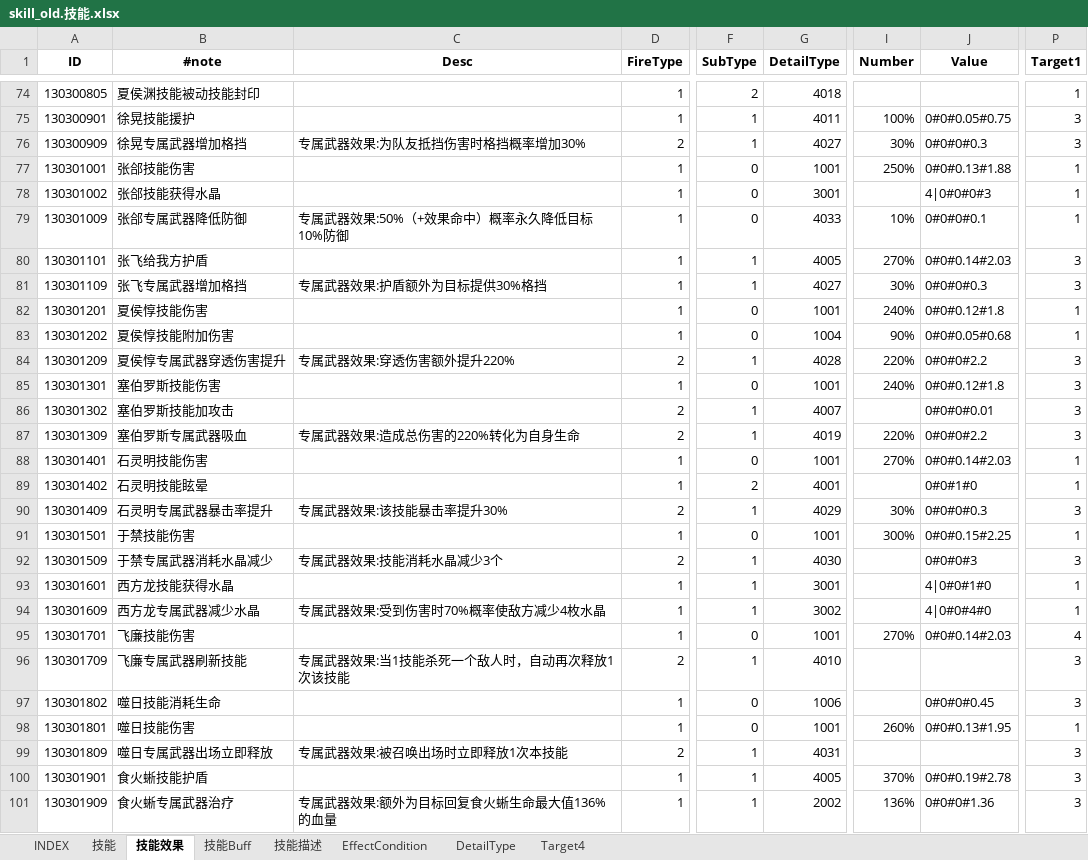
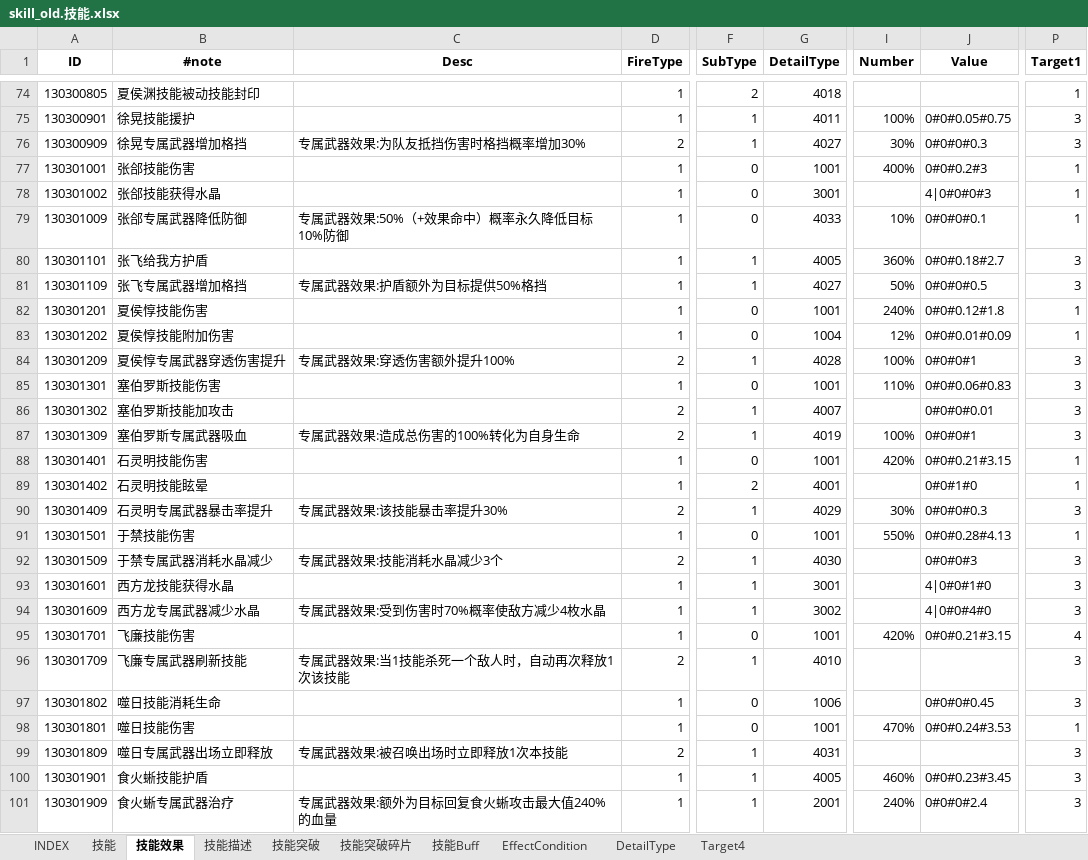
Before and after one commit to hataksumo/ExcelToLua, an Excel workbook: Excel/镇魂街/skill_old.技能.xlsx, sheet 技能效果, drawn as a sheet; only a part is shown, gaps mark what is left out; values as stored, in another font and other column widths than the file's, no borders; the diff covers the shown part only; the diff names each change by its address in the sheet, - before the commit and + after, or states it on an @@ line.

```diff
--- a/Excel/镇魂街/skill_old.技能.xlsx (sheet 技能效果)
+++ b/Excel/镇魂街/skill_old.技能.xlsx (sheet 技能效果)
+sheet tab: 技能突破
+sheet tab: 技能突破碎片
@@ sheet tab order changed: INDEX | 技能 | 技能效果 | 技能描述 | 技能突破 | 技能突破碎片 | 技能Buff | EffectCondition | DetailType | Target4 @@
-I77 (Number): 250%
+I77 (Number): 400%
-J77 (Value): 0#0#0.13#1.88
+J77 (Value): 0#0#0.2#3
-I80 (Number): 270%
+I80 (Number): 360%
-J80 (Value): 0#0#0.14#2.03
+J80 (Value): 0#0#0.18#2.7
-C81 (Desc): 专属武器效果:护盾额外为目标提供30%格挡
+C81 (Desc): 专属武器效果:护盾额外为目标提供50%格挡
-I81 (Number): 30%
+I81 (Number): 50%
-J81 (Value): 0#0#0#0.3
+J81 (Value): 0#0#0#0.5
-I83 (Number): 90%
+I83 (Number): 12%
-J83 (Value): 0#0#0.05#0.68
+J83 (Value): 0#0#0.01#0.09
-C84 (Desc): 专属武器效果:穿透伤害额外提升220%
+C84 (Desc): 专属武器效果:穿透伤害额外提升100%
-I84 (Number): 220%
+I84 (Number): 100%
-J84 (Value): 0#0#0#2.2
+J84 (Value): 0#0#0#1
-I85 (Number): 240%
+I85 (Number): 110%
-J85 (Value): 0#0#0.12#1.8
+J85 (Value): 0#0#0.06#0.83
-C87 (Desc): 专属武器效果:造成总伤害的220%转化为自身生命
+C87 (Desc): 专属武器效果:造成总伤害的100%转化为自身生命
-I87 (Number): 220%
+I87 (Number): 100%
-J87 (Value): 0#0#0#2.2
+J87 (Value): 0#0#0#1
-I88 (Number): 270%
+I88 (Number): 420%
-J88 (Value): 0#0#0.14#2.03
+J88 (Value): 0#0#0.21#3.15
-I91 (Number): 300%
+I91 (Number): 550%
-J91 (Value): 0#0#0.15#2.25
+J91 (Value): 0#0#0.28#4.13
-P93:P94 (Target1): 1
+P93:P94 (Target1): 3
-I95 (Number): 270%
+I95 (Number): 420%
-J95 (Value): 0#0#0.14#2.03
+J95 (Value): 0#0#0.21#3.15
-I98 (Number): 260%
+I98 (Number): 470%
-J98 (Value): 0#0#0.13#1.95
+J98 (Value): 0#0#0.24#3.53
-I100 (Number): 370%
+I100 (Number): 460%
-J100 (Value): 0#0#0.19#2.78
+J100 (Value): 0#0#0.23#3.45
-C101 (Desc): 专属武器效果:额外为目标回复食火蜥生命最大值136%的血量
+C101 (Desc): 专属武器效果:额外为目标回复食火蜥攻击最大值240%的血量
-G101 (DetailType): 2002
+G101 (DetailType): 2001
-I101 (Number): 136%
+I101 (Number): 240%
-J101 (Value): 0#0#0#1.36
+J101 (Value): 0#0#0#2.4
```
Also changed, not shown: 21 added rows, 6 removed rows and 188 edited cells elsewhere in this sheet, sheet 技能, sheet 技能描述, sheet DetailType, sheet INDEX, sheet EffectCondition, Excel/镇魂街/achieve.成就.xlsx, Excel/镇魂街/battle.战场配置.xlsx, 17 other files.
